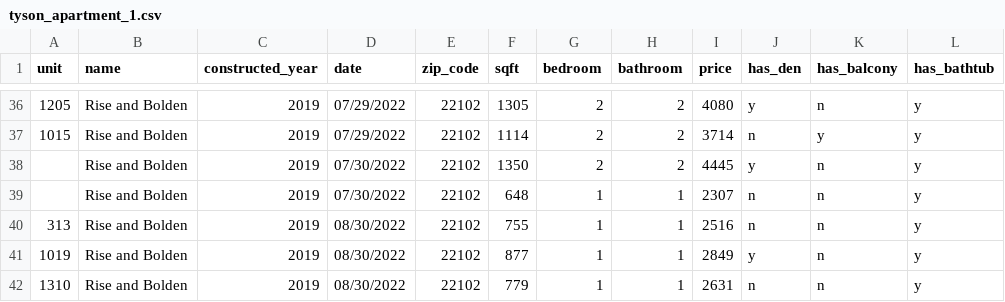
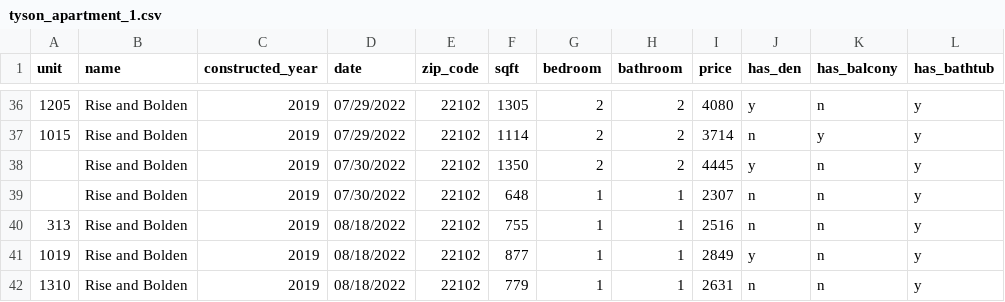
Before and after one commit to hanjung2/dmv_apartment_rent_price, a CSV file: tyson_apartment_1.csv, drawn as a sheet; only a part is shown, gaps mark what is left out; the diff names each change by its address in the sheet, - before the commit and + after, or states it on an @@ line.

Commit message:
Update tyson_apartment_1.csv

```diff
--- a/tyson_apartment_1.csv
+++ b/tyson_apartment_1.csv
-D40:D42 (date): 08/30/2022
+D40:D42 (date): 08/18/2022
```
